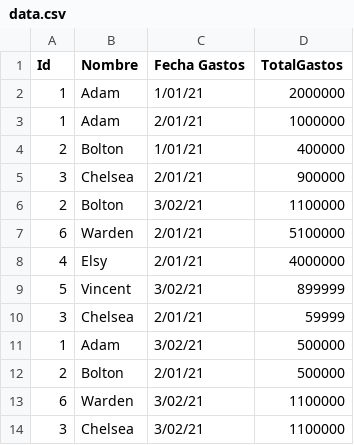
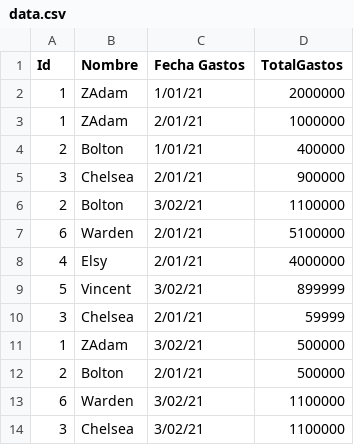
Before and after one commit to Ebautista7/Prueba-Analista-Desarrollo-de-Tecnolog-a-en-Formaci-n, a CSV file: src/main/resources/data.csv, drawn as a sheet.

Commit message:
Ajuste de los retornos de los metodos de obtener empleados y reporte de gastos para que se devuelvan por orden alfabetico del nombre del empleado

```diff
--- a/src/main/resources/data.csv
+++ b/src/main/resources/data.csv
@@ -1,4 +1,4 @@
 Id,Nombre,Fecha Gastos, TotalGastos
-1,Adam,1/01/21,2000000
-1,Adam,2/01/21,1000000
+1,ZAdam,1/01/21,2000000
+1,ZAdam,2/01/21,1000000
 2,Bolton,1/01/21,400000
@@ -10,3 +10,3 @@ Id,Nombre,Fecha Gastos, TotalGastos
 3,Chelsea,2/01/21,59999
-1,Adam,3/02/21,500000
+1,ZAdam,3/02/21,500000
 2,Bolton,2/01/21,500000
```
Also changed, not shown: 1 other file.
